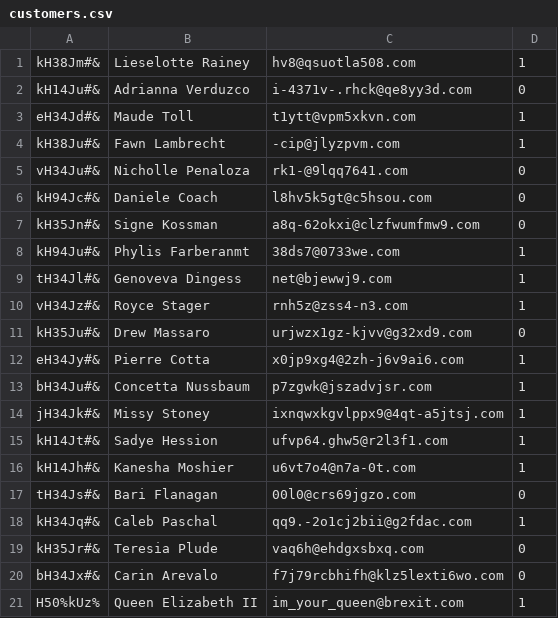
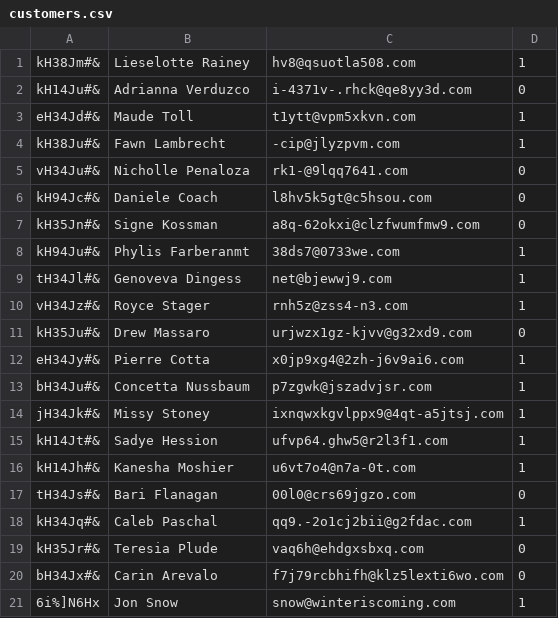
Before and after one commit to pgurdek/python-lightweight-erp-project-ocooltysci-, a CSV file: crm/customers.csv, drawn as a sheet; removed rows and columns are numbered as before the commit, all else as after; the diff names each change by its address in the sheet, - before the commit and + after, or states it on an @@ line.

```diff
--- a/crm/customers.csv
+++ b/crm/customers.csv
-row 21: H50%kUz% | Queen Elizabeth II | im_your_queen@brexit.com | 1
+row 21: 6i%]N6Hx | Jon Snow | snow@winteriscoming.com | 1
```
Also changed, not shown: 1 other file.
